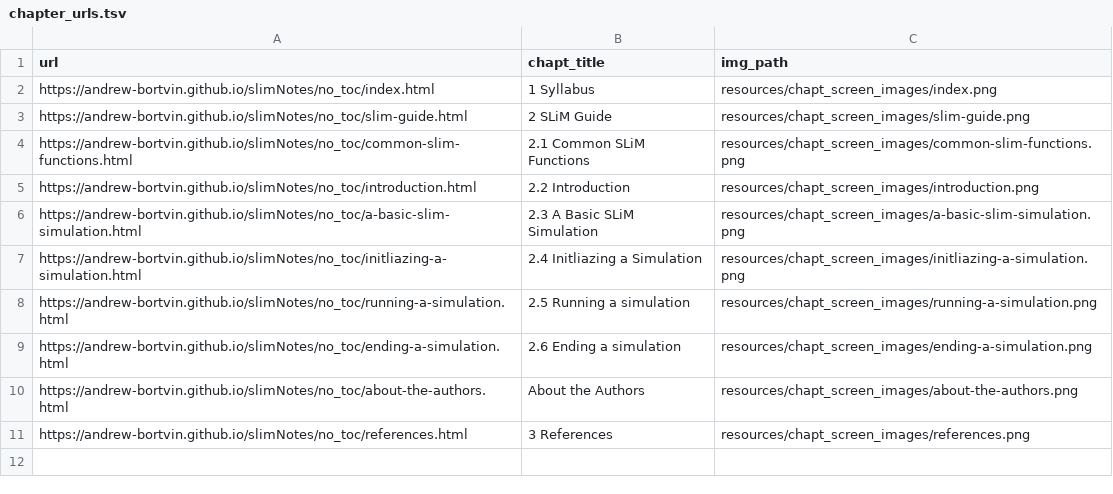
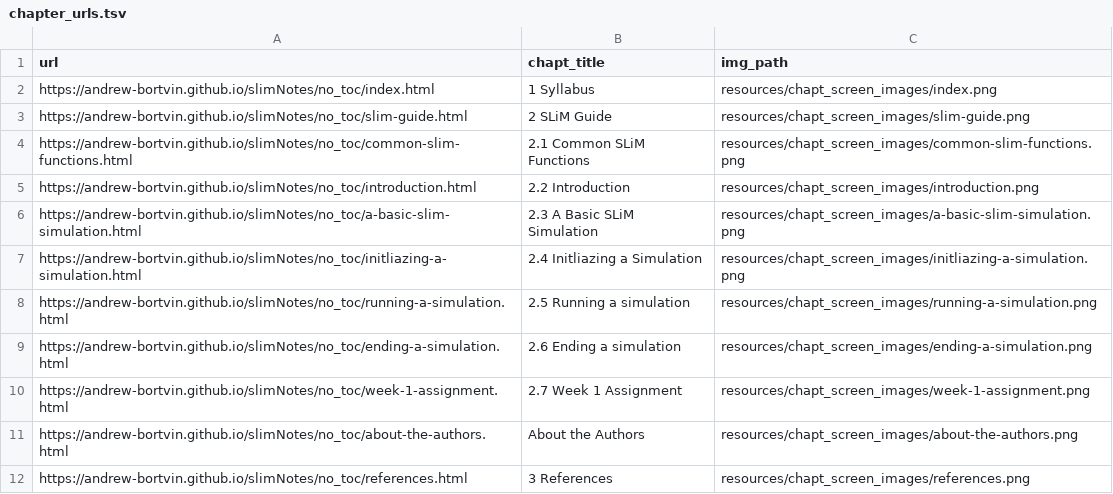
Before and after one commit to andrew-bortvin/slimNotes, a TSV file: resources/chapt_screen_images/chapter_urls.tsv, drawn as a sheet; the diff names each change by its address in the sheet, - before the commit and + after, or states it on an @@ line.

```diff
--- a/resources/chapt_screen_images/chapter_urls.tsv
+++ b/resources/chapt_screen_images/chapter_urls.tsv
+row 10: https://andrew-bortvin.github.io/slimNotes/no_toc/week-1-assignment.html | 2.7 Week 1 Assignment | resources/chapt_screen_images/week-1-assignment.png
```
Also changed, not shown: 23 other files.
